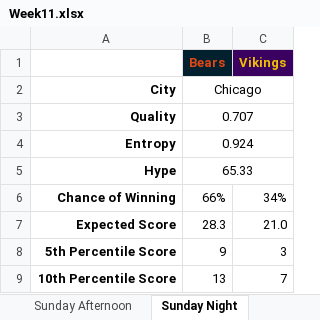
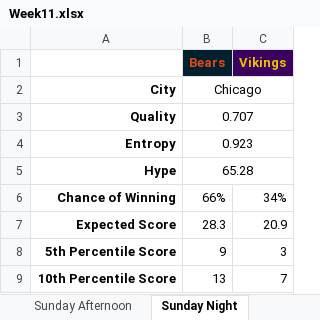
Before and after one commit to JoeJimFlood/MerrerPredictifier, an Excel workbook: NFL2018/Weekly Forecasts/Week11.xlsx, sheet Sunday Night, drawn as a sheet; only a part is shown; values as stored, in another font and other column widths than the file's, no borders; the diff names each change by its address in the sheet, - before the commit and + after, or states it on an @@ line.

```diff
--- a/NFL2018/Weekly Forecasts/Week11.xlsx (sheet Sunday Night)
+++ b/NFL2018/Weekly Forecasts/Week11.xlsx (sheet Sunday Night)
-B4 (Bears): 0.924
+B4 (Bears): 0.923
-B5 (Bears): 65.33
+B5 (Bears): 65.28
-C7 (Vikings): 21.0
+C7 (Vikings): 20.9
```
Also changed, not shown: sheet Monday Night, sheet Sunday Morning, sheet Sunday Afternoon, 3 other files.
